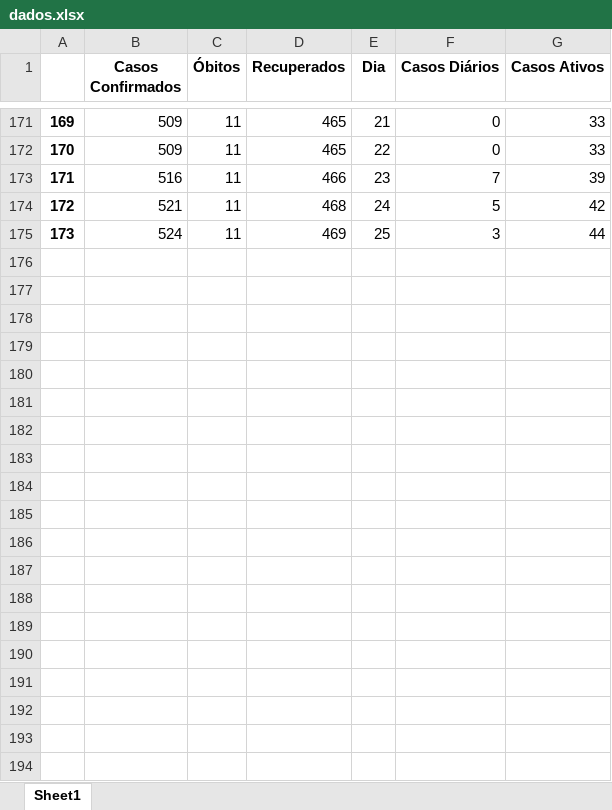
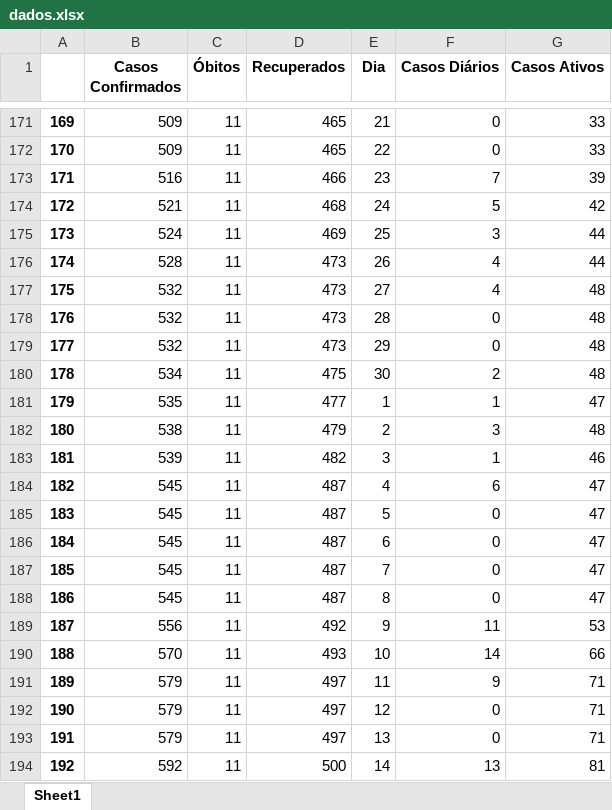
Before and after one commit to renancvr/covid19-piumhi, an Excel workbook: dados.xlsx, sheet Sheet1, drawn as a sheet; only a part is shown, gaps mark what is left out; values as stored, in another font and other column widths than the file's, no borders; the diff covers the shown part only; the diff names each change by its address in the sheet, - before the commit and + after, or states it on an @@ line.

Commit message:
Data update

```diff
--- a/dados.xlsx (sheet Sheet1)
+++ b/dados.xlsx (sheet Sheet1)
+row 176: 174 | 528 | 11 | 473 | 26 | 4 | 44
+row 177: 175 | 532 | 11 | 473 | 27 | 4 | 48
+row 178: 176 | 532 | 11 | 473 | 28 | 0 | 48
+row 179: 177 | 532 | 11 | 473 | 29 | 0 | 48
+row 180: 178 | 534 | 11 | 475 | 30 | 2 | 48
+row 181: 179 | 535 | 11 | 477 | 1 | 1 | 47
+row 182: 180 | 538 | 11 | 479 | 2 | 3 | 48
+row 183: 181 | 539 | 11 | 482 | 3 | 1 | 46
+row 184: 182 | 545 | 11 | 487 | 4 | 6 | 47
+row 185: 183 | 545 | 11 | 487 | 5 | 0 | 47
+row 186: 184 | 545 | 11 | 487 | 6 | 0 | 47
+row 187: 185 | 545 | 11 | 487 | 7 | 0 | 47
+row 188: 186 | 545 | 11 | 487 | 8 | 0 | 47
+row 189: 187 | 556 | 11 | 492 | 9 | 11 | 53
+row 190: 188 | 570 | 11 | 493 | 10 | 14 | 66
+row 191: 189 | 579 | 11 | 497 | 11 | 9 | 71
+row 192: 190 | 579 | 11 | 497 | 12 | 0 | 71
+row 193: 191 | 579 | 11 | 497 | 13 | 0 | 71
+row 194: 192 | 592 | 11 | 500 | 14 | 13 | 81
```
Also changed, not shown: 32 added rows elsewhere in this sheet, 1 other file.
